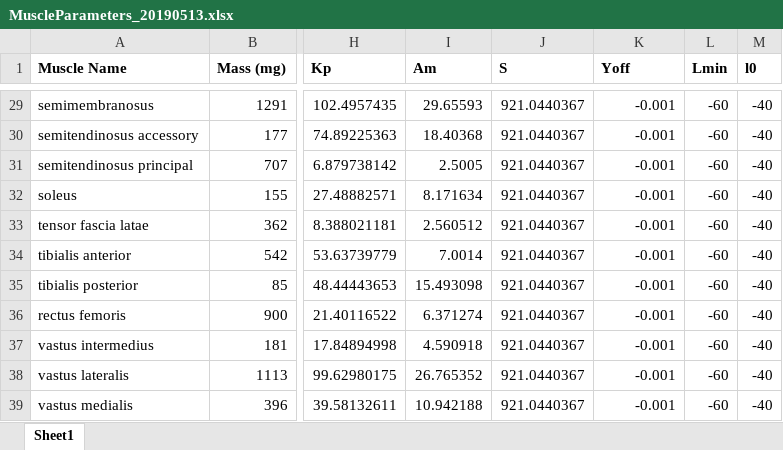
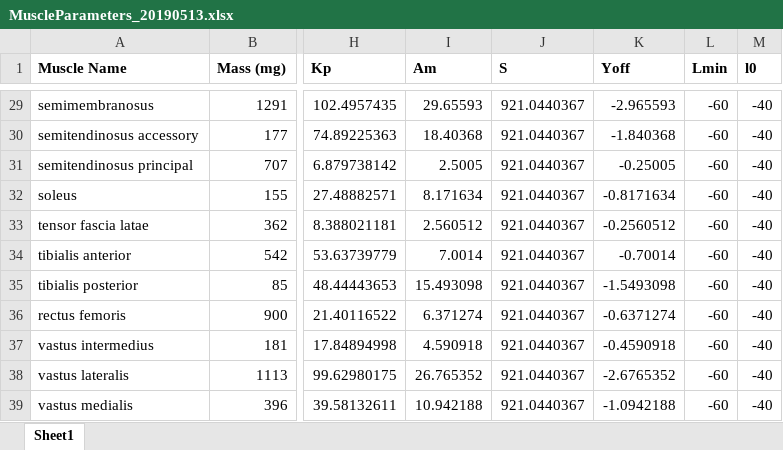
Before and after one commit to cdr53/rat, an Excel workbook: ParameterCalculation/MuscleParameters_20190513.xlsx, sheet Sheet1, drawn as a sheet; only a part is shown, gaps mark what is left out; values as stored, in another font and other column widths than the file's, no borders; conditional formats not drawn; the diff covers the shown part only; the diff names each change by its address in the sheet, - before the commit and + after, or states it on an @@ line.

```diff
--- a/ParameterCalculation/MuscleParameters_20190513.xlsx (sheet Sheet1)
+++ b/ParameterCalculation/MuscleParameters_20190513.xlsx (sheet Sheet1)
-K29 (Yoff): -0.001
+K29 (Yoff): -2.965593
-K30 (Yoff): -0.001
+K30 (Yoff): -1.840368
-K31 (Yoff): -0.001
+K31 (Yoff): -0.25005
-K32 (Yoff): -0.001
+K32 (Yoff): -0.8171634
-K33 (Yoff): -0.001
+K33 (Yoff): -0.2560512
-K34 (Yoff): -0.001
+K34 (Yoff): -0.70014
-K35 (Yoff): -0.001
+K35 (Yoff): -1.5493098
-K36 (Yoff): -0.001
+K36 (Yoff): -0.6371274
-K37 (Yoff): -0.001
+K37 (Yoff): -0.4590918
-K38 (Yoff): -0.001
+K38 (Yoff): -2.6765352
-K39 (Yoff): -0.001
+K39 (Yoff): -1.0942188
```
Also changed, not shown: 27 edited cells elsewhere in this sheet, 59 other files.
